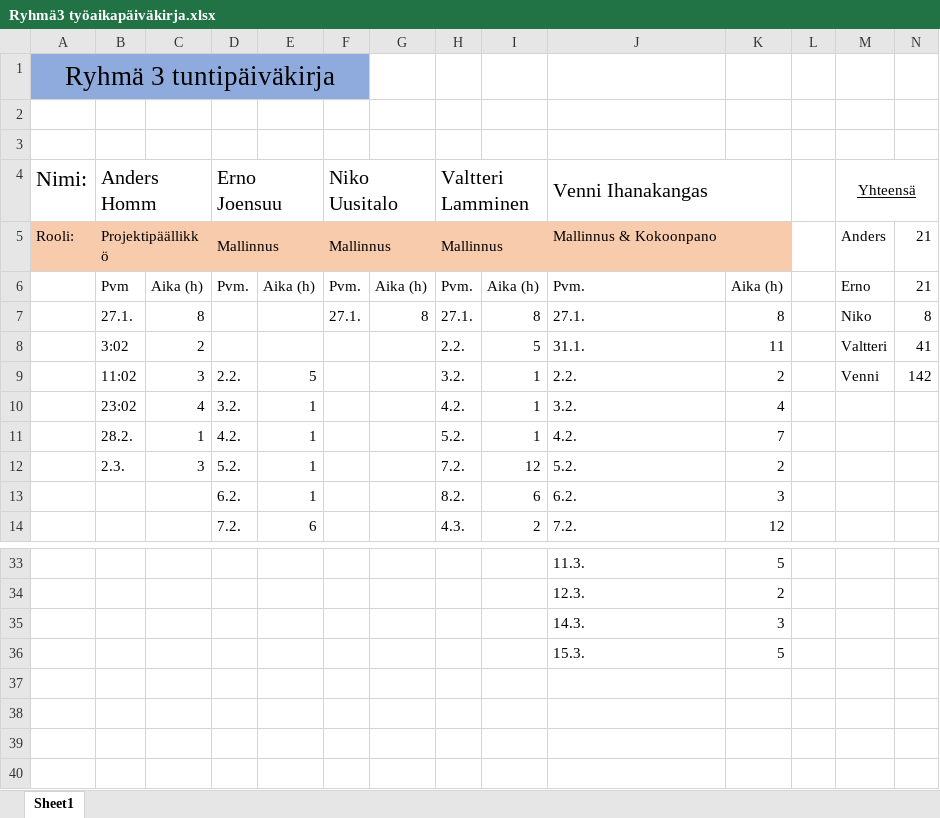
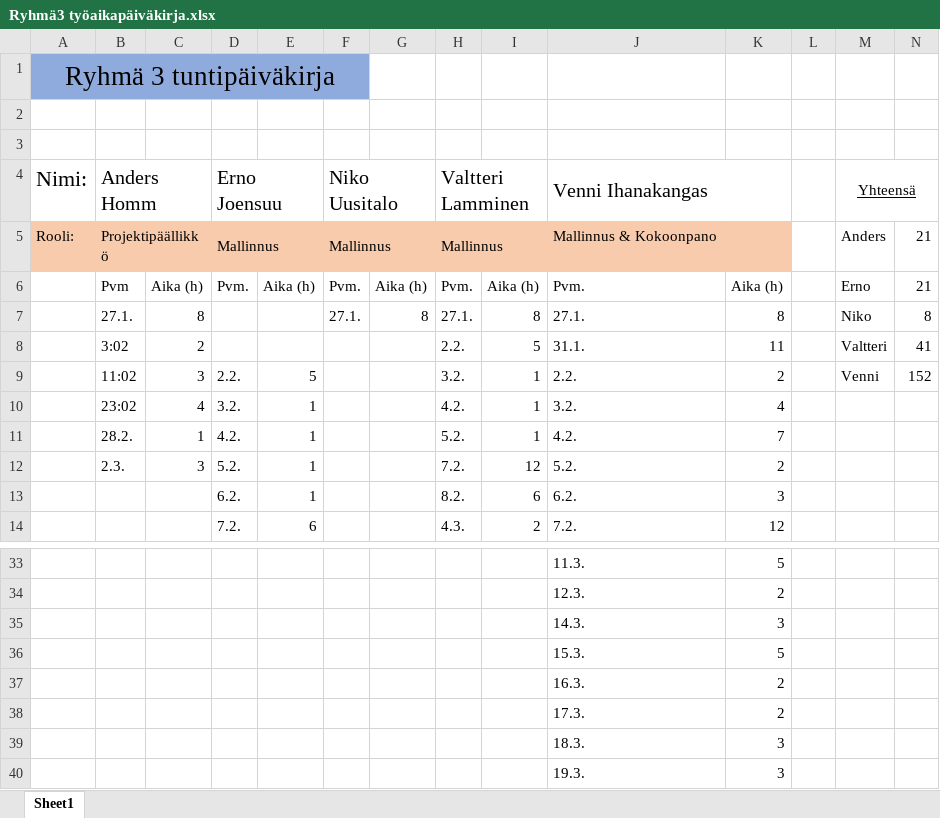
Before and after one commit to VeniBoi/Pelikurssi, an Excel workbook: Ryhmä3 työaikapäiväkirja.xlsx, sheet Sheet1, drawn as a sheet; only a part is shown, gaps mark what is left out; values as stored, in another font and other column widths than the file's, no borders; the diff names each change by its address in the sheet, - before the commit and + after, or states it on an @@ line.

Commit message:
Veni
Excel

```diff
--- a/Ryhmä3 työaikapäiväkirja.xlsx (sheet Sheet1)
+++ b/Ryhmä3 työaikapäiväkirja.xlsx (sheet Sheet1)
-N9: 142
+N9: 152
+row 37:  |  |  |  |  |  |  |  |  | 16.3. | 2
+row 38:  |  |  |  |  |  |  |  |  | 17.3. | 2
+row 39:  |  |  |  |  |  |  |  |  | 18.3. | 3
+row 40:  |  |  |  |  |  |  |  |  | 19.3. | 3
```
